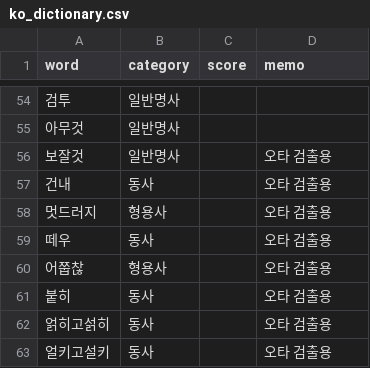
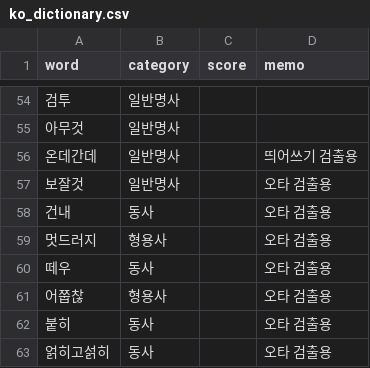
Before and after one commit to ckwwp/korean_spell_checker, a CSV file: dictionary/ko_dictionary.csv, drawn as a sheet; only a part is shown, gaps mark what is left out; the shorter side is filled out with more unchanged rows; the diff names each change by its address in the sheet, - before the commit and + after, or states it on an @@ line.

```diff
--- a/dictionary/ko_dictionary.csv
+++ b/dictionary/ko_dictionary.csv
+row 56: 온데간데 | 일반명사 |  | 띄어쓰기 검출용
```
Also changed, not shown: 4 other files.
